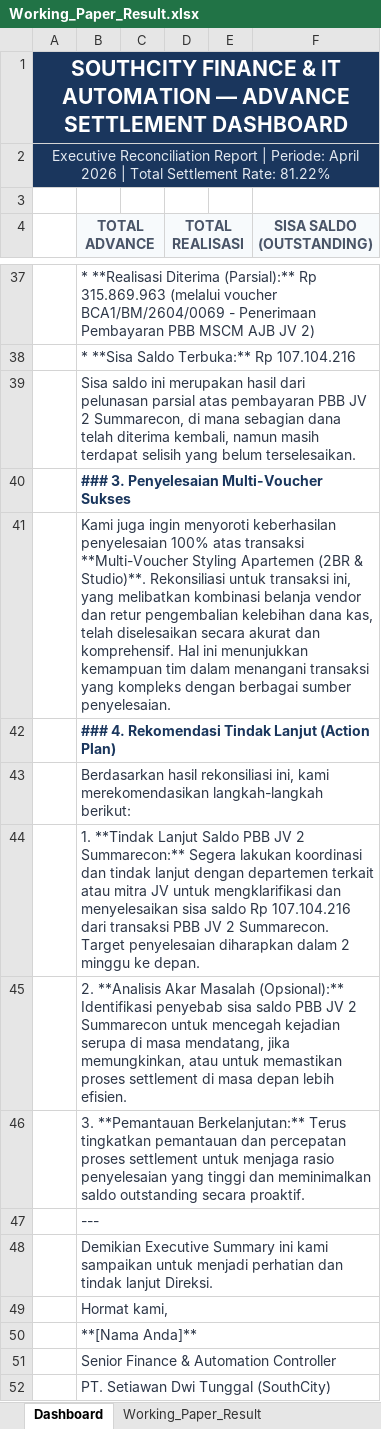
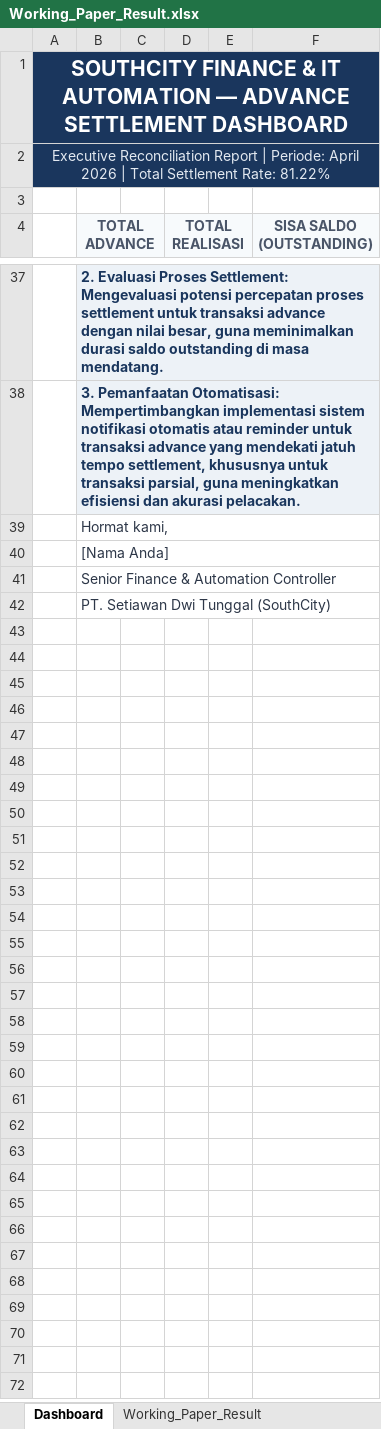
Before and after one commit to IkhwanMaulana07/automation, an Excel workbook: output/Working_Paper_Result.xlsx, sheet Dashboard, drawn as a sheet; only a part is shown, gaps mark what is left out; values as stored, in another font and other column widths than the file's, no borders; removed rows and columns are numbered as before the commit, all else as after; the diff covers the shown part only; the diff names each change by its address in the sheet, - before the commit and + after, or states it on an @@ line.

Commit message:
feat: complete take-home test with clean output, multi-email, and robust matching

```diff
--- a/output/Working_Paper_Result.xlsx (sheet Dashboard)
+++ b/output/Working_Paper_Result.xlsx (sheet Dashboard)
-B37:F38 fill: none
+B37:F38 fill: #EDF2F7
-B37:B38 bold: off
+B37:B38 bold: on
-B37 (TOTAL ADVANCE): * **Realisasi Diterima (Parsial):** Rp 315.869.963 (melalui voucher BCA1/BM/2604/0069 - Penerimaan Pembayaran PBB MSCM AJB JV 2)
+B37 (TOTAL ADVANCE): 2. Evaluasi Proses Settlement: Mengevaluasi potensi percepatan proses settlement untuk transaksi advance dengan nilai besar, guna meminimalkan durasi saldo outstanding di masa mendatang.
-B38 (TOTAL ADVANCE): * **Sisa Saldo Terbuka:** Rp 107.104.216
+B38 (TOTAL ADVANCE): 3. Pemanfaatan Otomatisasi: Mempertimbangkan implementasi sistem notifikasi otomatis atau reminder untuk transaksi advance yang mendekati jatuh tempo settlement, khususnya untuk transaksi parsial, guna meningkatkan efisiensi dan akurasi pelacakan.
-row 39:  | Sisa saldo ini merupakan hasil dari pelunasan parsial atas pembayaran PBB JV 2 Summarecon, di mana sebagian dana telah diterima kembali, namun masih terdapat selisih yang belum terselesaikan.
-row 40:  | ### 3. Penyelesaian Multi-Voucher Sukses
-row 41:  | Kami juga ingin menyoroti keberhasilan penyelesaian 100% atas transaksi **Multi-Voucher Styling Apartemen (2BR & Studio)**. Rekonsiliasi untuk transaksi ini, yang melibatkan kombinasi belanja vendor dan retur pengembalian kelebihan dana kas, telah diselesaikan secara akurat dan komprehensif. Hal ini menunjukkan kemampuan tim dalam menangani transaksi yang kompleks dengan berbagai sumber penyelesaian.
-row 42:  | ### 4. Rekomendasi Tindak Lanjut (Action Plan)
-row 43:  | Berdasarkan hasil rekonsiliasi ini, kami merekomendasikan langkah-langkah berikut:
-row 44:  | 1. **Tindak Lanjut Saldo PBB JV 2 Summarecon:** Segera lakukan koordinasi dan tindak lanjut dengan departemen terkait atau mitra JV untuk mengklarifikasi dan menyelesaikan sisa saldo Rp 107.104.216 dari transaksi PBB JV 2 Summarecon. Target penyelesaian diharapkan dalam 2 minggu ke depan.
-row 45:  | 2. **Analisis Akar Masalah (Opsional):** Identifikasi penyebab sisa saldo PBB JV 2 Summarecon untuk mencegah kejadian serupa di masa mendatang, jika memungkinkan, atau untuk memastikan proses settlement di masa depan lebih efisien.
-row 46:  | 3. **Pemantauan Berkelanjutan:** Terus tingkatkan pemantauan dan percepatan proses settlement untuk menjaga rasio penyelesaian yang tinggi dan meminimalkan saldo outstanding secara proaktif.
-row 47:  | ---
-row 48:  | Demikian Executive Summary ini kami sampaikan untuk menjadi perhatian dan tindak lanjut Direksi.
-B40 (TOTAL ADVANCE): **[Nama Anda]**
+B40 (TOTAL ADVANCE): [Nama Anda]
```
Also changed, not shown: 23 edited cells and cell formats elsewhere in this sheet, 8 other files.
